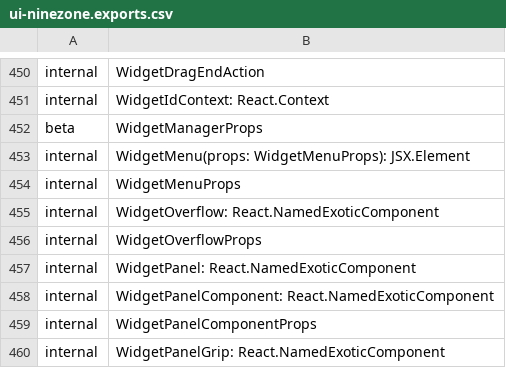
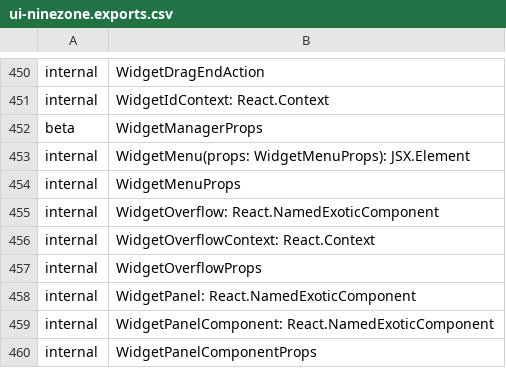
Before and after one commit to iTwin/appui, a CSV file: common/api/summary/ui-ninezone.exports.csv, drawn as a sheet; only a part is shown, gaps mark what is left out; the shorter side is filled out with more unchanged rows; the diff names each change by its address in the sheet, - before the commit and + after, or states it on an @@ line.

Commit message:
Merged PR 106508: Close widget overflow menu on tab selection
- Close WidgetOverflow popup on tab click.
- Extract API.
- Rush change.

Related work items: #391955

```diff
--- a/common/api/summary/ui-ninezone.exports.csv
+++ b/common/api/summary/ui-ninezone.exports.csv
+row 456: internal | WidgetOverflowContext: React.Context
```
Also changed, not shown: 5 other files.
